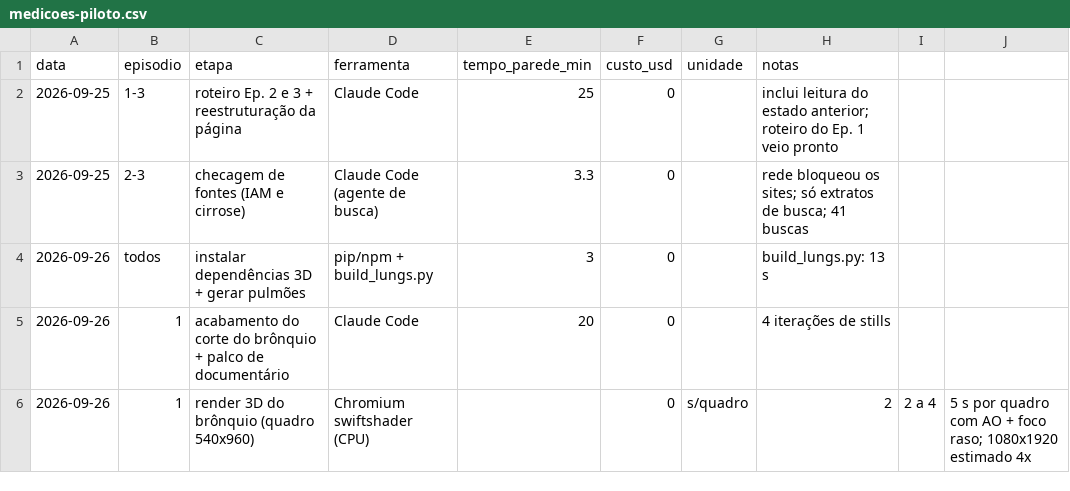
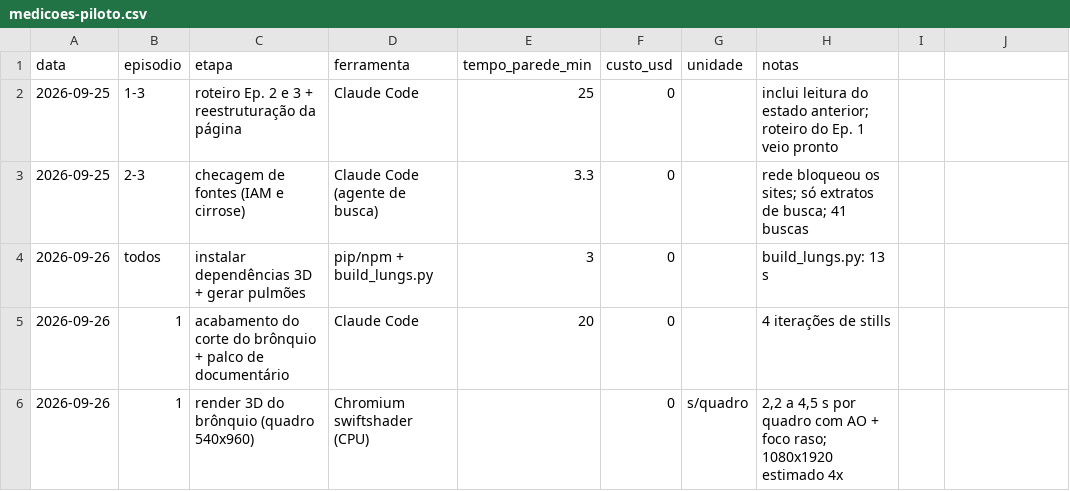
Before and after one commit to greenlight-pharma/greenlight-frontend, a CSV file: scripts/wmed-video-studio/2doctor/medicoes-piloto.csv, drawn as a sheet.

```diff
--- a/scripts/wmed-video-studio/2doctor/medicoes-piloto.csv
+++ b/scripts/wmed-video-studio/2doctor/medicoes-piloto.csv
@@ -5,2 +5,2 @@ data,episodio,etapa,ferramenta,tempo_parede_min,custo_usd,unidade,notas
 2026-09-26,1,acabamento do corte do brônquio + palco de documentário,Claude Code,20,0,,4 iterações de stills
-2026-09-26,1,render 3D do brônquio (quadro 540x960),Chromium swiftshader (CPU),,0,s/quadro,2,2 a 4,5 s por quadro com AO + foco raso; 1080x1920 estimado 4x
+2026-09-26,1,render 3D do brônquio (quadro 540x960),Chromium swiftshader (CPU),,0,s/quadro,"2,2 a 4,5 s por quadro com AO + foco raso; 1080x1920 estimado 4x"
```
